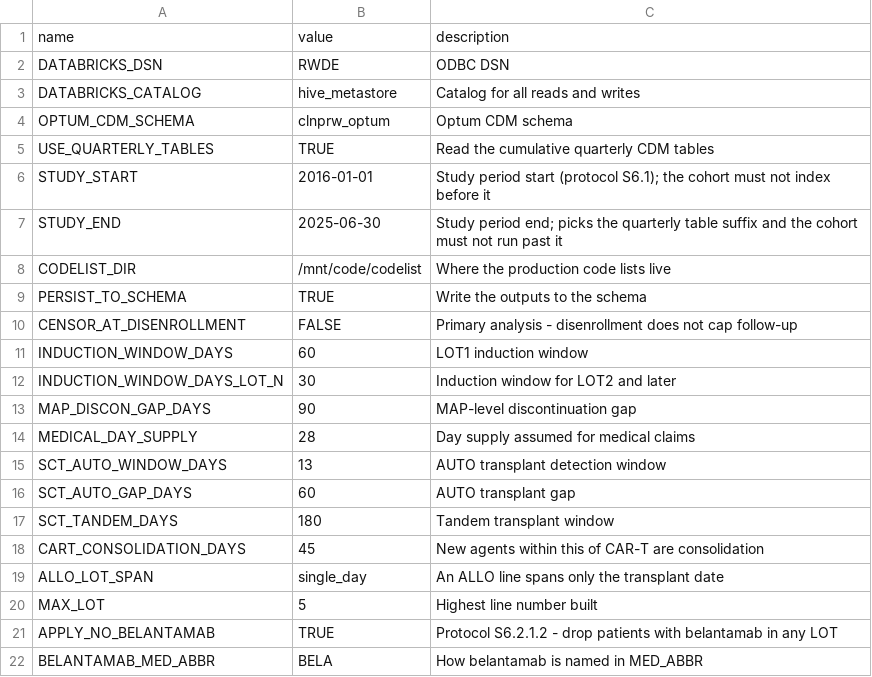
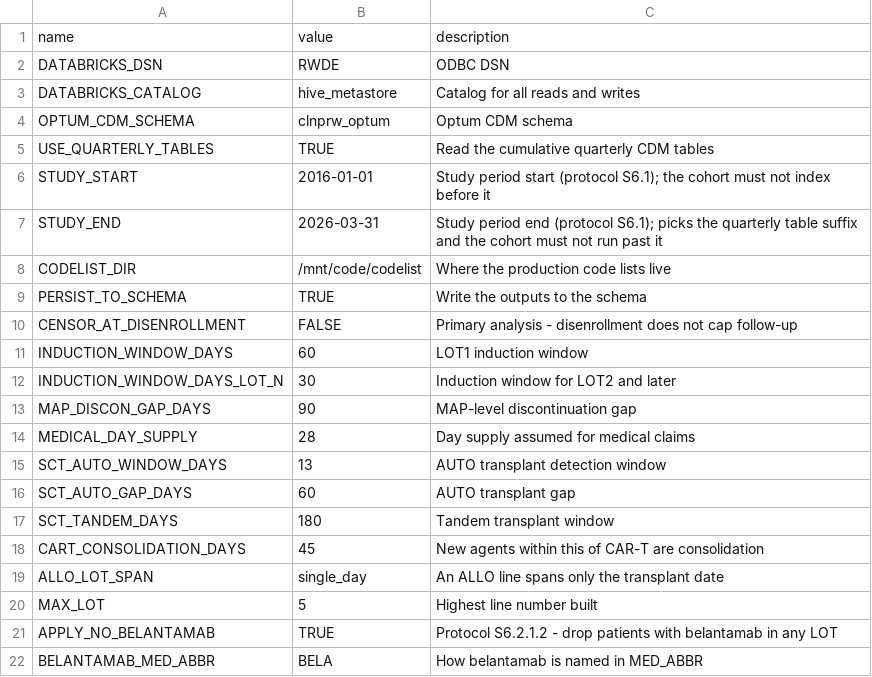
Before and after one commit to salzburry/julialot, a CSV file: Jul 28/lot/config.csv, drawn as a sheet.

```diff
--- a/Jul 28/lot/config.csv
+++ b/Jul 28/lot/config.csv
@@ -6,3 +6,3 @@ USE_QUARTERLY_TABLES,TRUE,Read the cumulative quarterly CDM tables
 STUDY_START,2016-01-01,Study period start (protocol S6.1); the cohort must not index before it
-STUDY_END,2025-06-30,Study period end; picks the quarterly table suffix and the cohort must not run past it
+STUDY_END,2026-03-31,Study period end (protocol S6.1); picks the quarterly table suffix and the cohort must not run past it
 CODELIST_DIR,/mnt/code/codelist,Where the production code lists live
```
Also changed, not shown: 6 other files.
